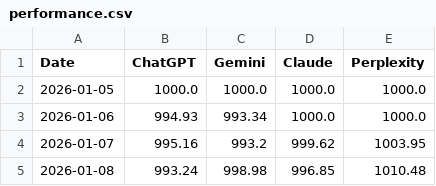
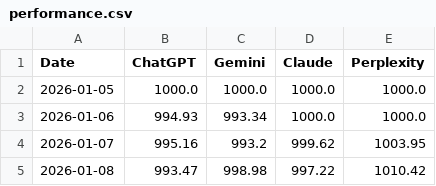
Before and after one commit to Seve1995/ai_trading_challenge, a CSV file: logs/performance.csv, drawn as a sheet.

```diff
--- a/logs/performance.csv
+++ b/logs/performance.csv
@@ -4,2 +4,2 @@ Date,ChatGPT,Gemini,Claude,Perplexity
 2026-01-07,995.16,993.2,999.62,1003.95
-2026-01-08,993.24,998.98,996.85,1010.48
+2026-01-08,993.47,998.98,997.22,1010.42
```
Also changed, not shown: 2 other files.
